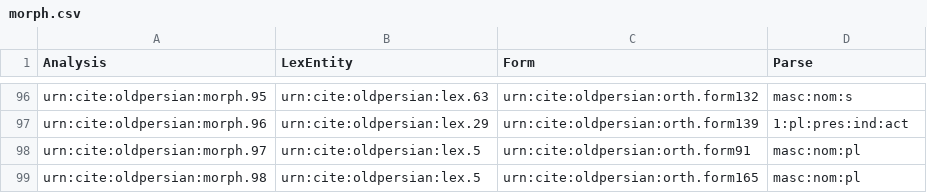
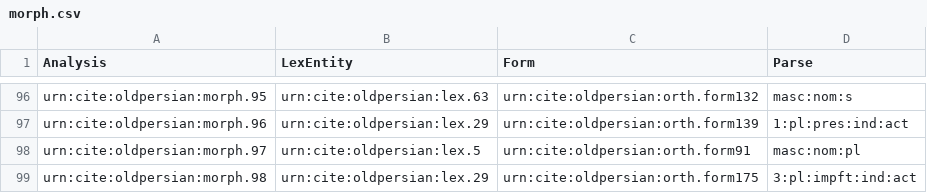
Before and after one commit to neelsmith/op, a CSV file: collections/morph.csv, drawn as a sheet; only a part is shown, gaps mark what is left out.

Commit message:
update lexicon

```diff
--- a/collections/morph.csv
+++ b/collections/morph.csv
@@ -98,2 +98,2 @@ urn:cite:oldpersian:morph.96,urn:cite:oldpersian:lex.29,urn:cite:oldpersian:orth
 urn:cite:oldpersian:morph.97,urn:cite:oldpersian:lex.5,urn:cite:oldpersian:orth.form91,masc:nom:pl
-urn:cite:oldpersian:morph.98,urn:cite:oldpersian:lex.5,urn:cite:oldpersian:orth.form165,masc:nom:pl
+urn:cite:oldpersian:morph.98,urn:cite:oldpersian:lex.29,urn:cite:oldpersian:orth.form175,3:pl:impft:ind:act
```
